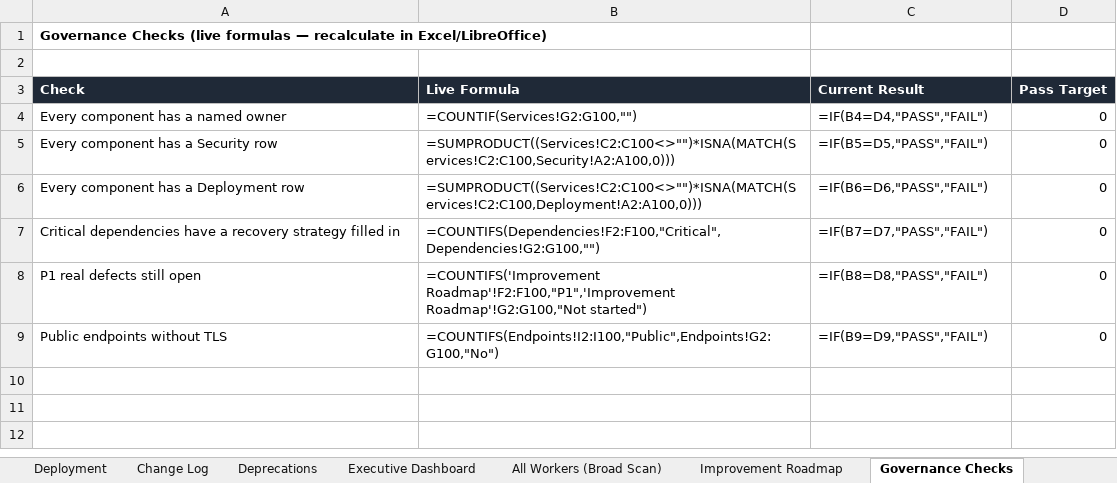
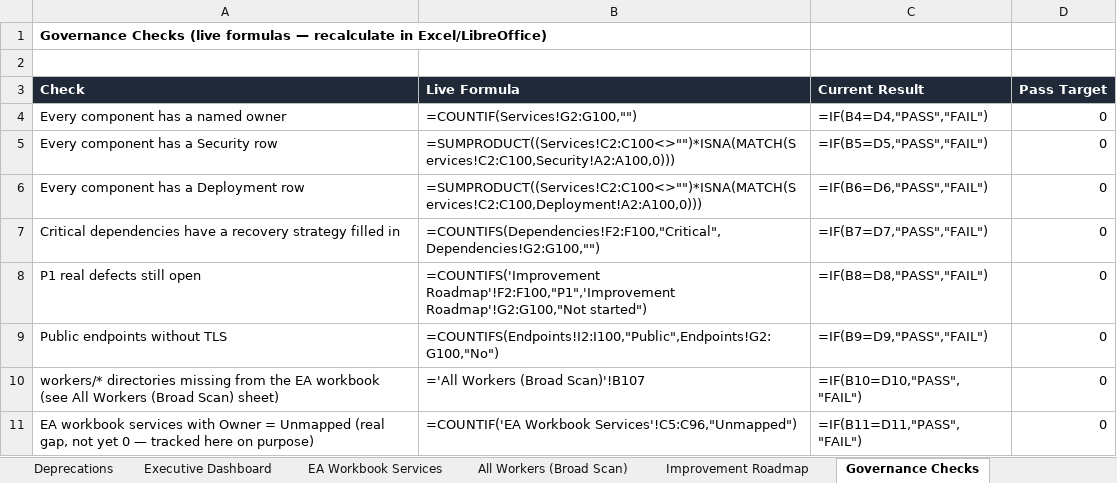
Before and after one commit to Trancendos/Tranc3, an Excel workbook: docs/architecture/ea-workbook/Trancendos_Master_Service_Matrix.xlsx, sheet Governance Checks, drawn as a sheet; values as stored, in another font and other column widths than the file's, no borders; formulas without a stored value are shown as written; the diff names each change by its address in the sheet, - before the commit and + after, or states it on an @@ line.

```diff
--- a/docs/architecture/ea-workbook/Trancendos_Master_Service_Matrix.xlsx (sheet Governance Checks)
+++ b/docs/architecture/ea-workbook/Trancendos_Master_Service_Matrix.xlsx (sheet Governance Checks)
+sheet tab: EA Workbook Services
+row 10: workers/* directories missing from the EA workbook (see All Workers (Broad Scan) sheet) | ='All Workers (Broad Scan)'!B107 | =IF(B10=D10,"PASS","FAIL") | 0
+row 11: EA workbook services with Owner = Unmapped (real gap, not yet 0 — tracked here on purpose) | =COUNTIF('EA Workbook Services'!C5:C96,"Unmapped") | =IF(B11=D11,"PASS","FAIL") | 0
```
Also changed, not shown: sheet All Workers (Broad Scan), 2 other files.
